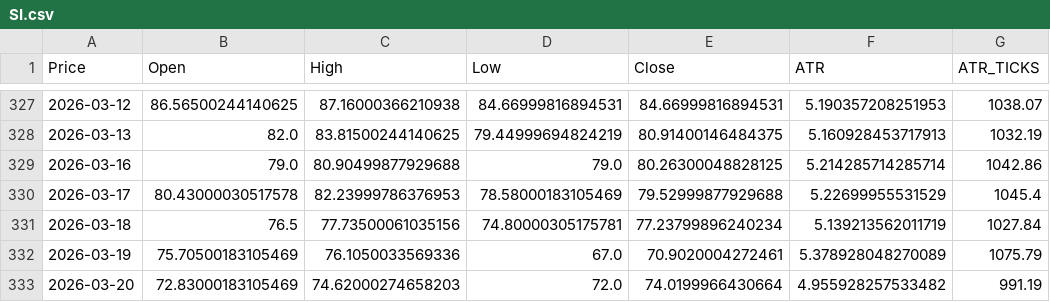
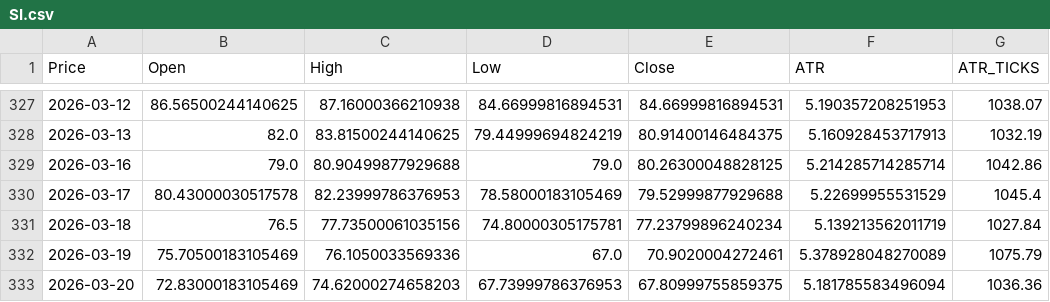
Before and after one commit to tusiklavan13/QuickLot, a CSV file: history/SI.csv, drawn as a sheet; only a part is shown, gaps mark what is left out; the diff names each change by its address in the sheet, - before the commit and + after, or states it on an @@ line.

Commit message:
chore(history): update CSV + market-history.json

```diff
--- a/history/SI.csv
+++ b/history/SI.csv
-D333 (Low): 72.0
+D333 (Low): 67.73999786376953
-E333 (Close): 74.0199966430664
+E333 (Close): 67.80999755859375
-F333 (ATR): 4.955928257533482
+F333 (ATR): 5.181785583496094
-G333 (ATR_TICKS): 991.19
+G333 (ATR_TICKS): 1036.36
```
Also changed, not shown: history/MNG.csv, history/MNQ.csv, 16 other files.
